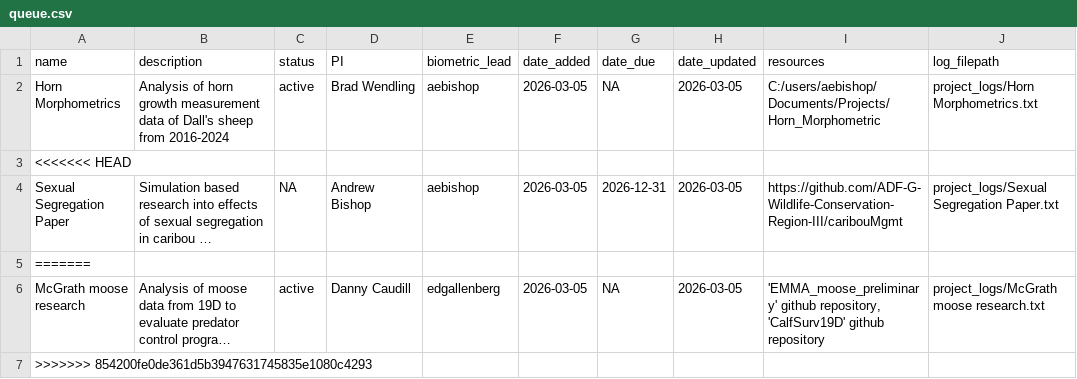
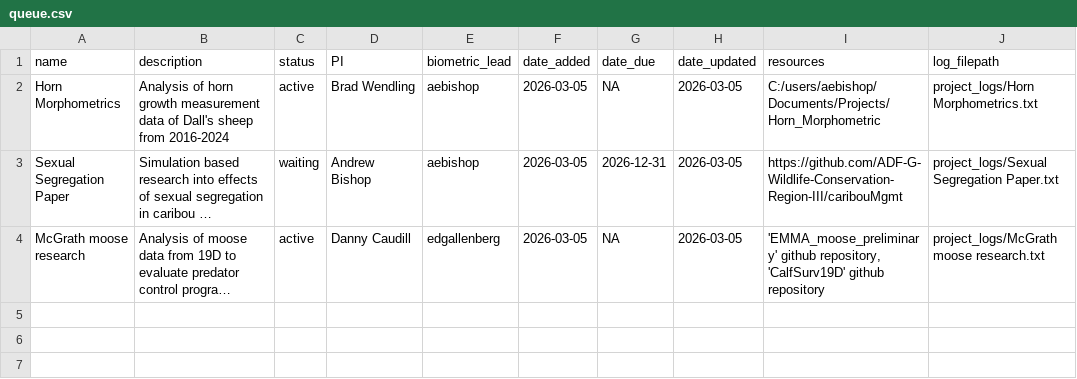
Before and after one commit to ADF-G-Wildlife-Conservation-Region-III/biometriQ, a CSV file: queue.csv, drawn as a sheet; long unchanged cells end in …; removed rows and columns are numbered as before the commit, all else as after; the diff names each change by its address in the sheet, - before the commit and + after, or states it on an @@ line.

```diff
--- a/queue.csv
+++ b/queue.csv
-row 3: <<<<<<< HEAD
-C3 (status): NA
+C3 (status): waiting
-row 5: =======
-row 7: >>>>>>> 854200fe0de361d5b3947631745835e1080c4293
```
Also changed, not shown: 1 other file.
